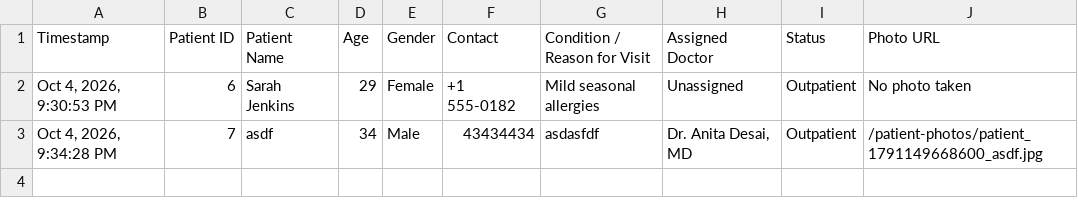
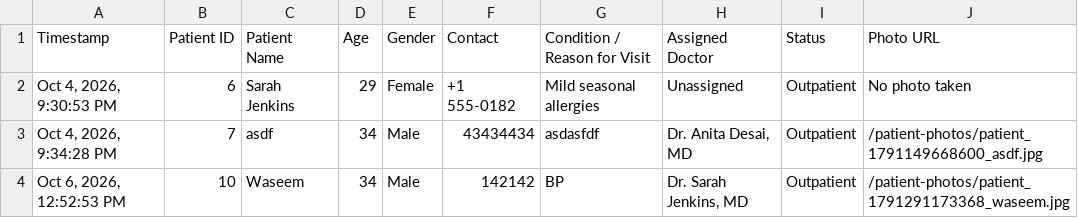
Before and after one commit to khanbadshahraj-ui/health, a CSV file: public/PatientsRecord.csv, drawn as a sheet; the diff names each change by its address in the sheet, - before the commit and + after, or states it on an @@ line.

```diff
--- a/public/PatientsRecord.csv
+++ b/public/PatientsRecord.csv
+row 4: Oct 6, 2026, 12:52:53 PM | 10 | Waseem | 34 | Male | 142142 | BP | Dr. Sarah Jenkins, MD | Outpatient | /patient-photos/patient_1791291173368_waseem.jpg
```
Also changed, not shown: public/AppointmentsRecord.csv, 13 other files.
